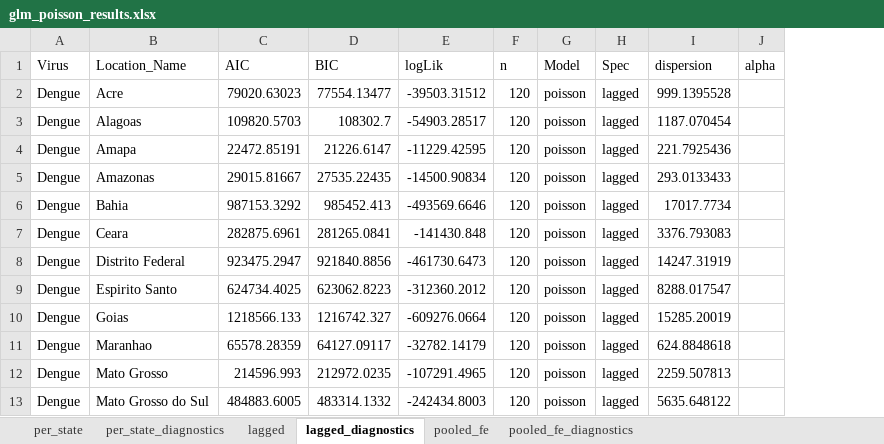
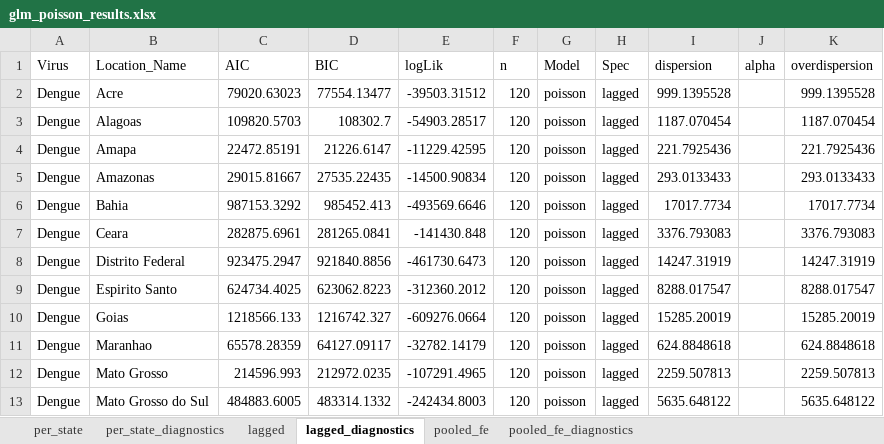
Before and after one commit to eduramosalves/arbovirus-surveillance-brazil, an Excel workbook: outputs/glm_poisson_results.xlsx, sheet lagged_diagnostics, drawn as a sheet; only a part is shown; values as stored, in another font and other column widths than the file's, no borders; the diff names each change by its address in the sheet, - before the commit and + after, or states it on an @@ line.

```diff
--- a/outputs/glm_poisson_results.xlsx (sheet lagged_diagnostics)
+++ b/outputs/glm_poisson_results.xlsx (sheet lagged_diagnostics)
+column K (overdispersion), rows 2-13: 999.1395528 | 1187.070454 | 221.7925436 | 293.0133433 | 17017.7734 | 3376.793083 | 14247.31919 | 8288.017547 | 15285.20019 | 624.8848618 | 2259.507813 | 5635.648122
```
Also changed, not shown: sheet pooled_fe_diagnostics, sheet per_state_diagnostics, sheet pooled_fe, sheet per_state, sheet lagged, outputs/ci_comparison.xlsx, outputs/geo_spatial_stats.xlsx, 25 other files.
